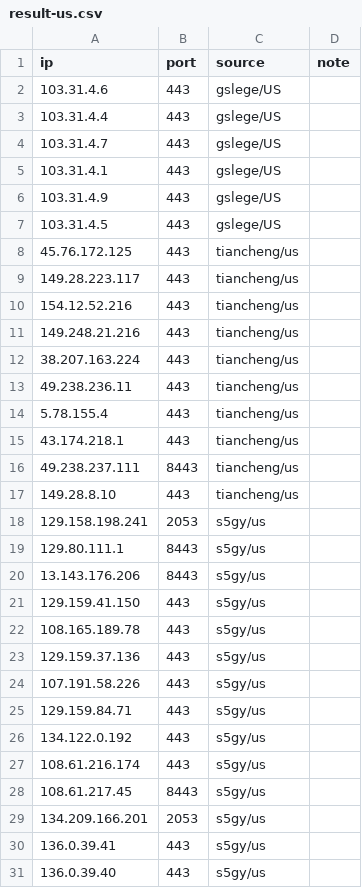
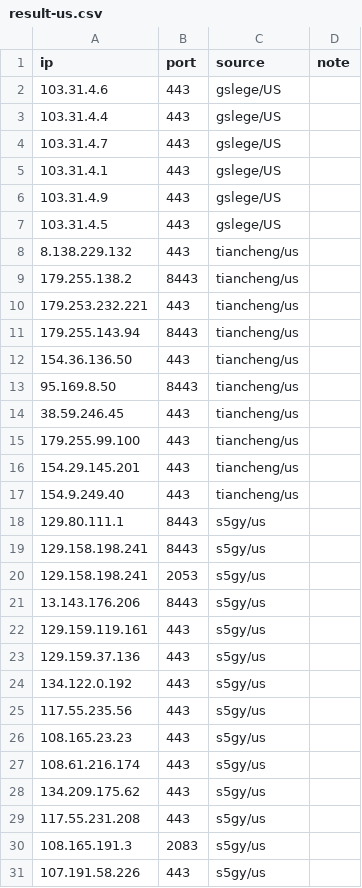
Before and after one commit to loismlopez/best-cf-ips, a CSV file: result-us.csv, drawn as a sheet; only a part is shown; the diff covers the shown part only.

```diff
--- a/result-us.csv
+++ b/result-us.csv
@@ -7,25 +7,25 @@ ip,port,source,note
 103.31.4.5,443,gslege/US,
-45.76.172.125,443,tiancheng/us,
-149.28.223.117,443,tiancheng/us,
-154.12.52.216,443,tiancheng/us,
-149.248.21.216,443,tiancheng/us,
-38.207.163.224,443,tiancheng/us,
-49.238.236.11,443,tiancheng/us,
-5.78.155.4,443,tiancheng/us,
-43.174.218.1,443,tiancheng/us,
-49.238.237.111,8443,tiancheng/us,
-149.28.8.10,443,tiancheng/us,
+8.138.229.132,443,tiancheng/us,
+179.255.138.2,8443,tiancheng/us,
+179.253.232.221,443,tiancheng/us,
+179.255.143.94,8443,tiancheng/us,
+154.36.136.50,443,tiancheng/us,
+95.169.8.50,8443,tiancheng/us,
+38.59.246.45,443,tiancheng/us,
+179.255.99.100,443,tiancheng/us,
+154.29.145.201,443,tiancheng/us,
+154.9.249.40,443,tiancheng/us,
+129.80.111.1,8443,s5gy/us,
+129.158.198.241,8443,s5gy/us,
 129.158.198.241,2053,s5gy/us,
-129.80.111.1,8443,s5gy/us,
 13.143.176.206,8443,s5gy/us,
-129.159.41.150,443,s5gy/us,
-108.165.189.78,443,s5gy/us,
+129.159.119.161,443,s5gy/us,
 129.159.37.136,443,s5gy/us,
+134.122.0.192,443,s5gy/us,
+117.55.235.56,443,s5gy/us,
+108.165.23.23,443,s5gy/us,
+108.61.216.174,443,s5gy/us,
+134.209.175.62,443,s5gy/us,
+117.55.231.208,443,s5gy/us,
+108.165.191.3,2083,s5gy/us,
 107.191.58.226,443,s5gy/us,
-129.159.84.71,443,s5gy/us,
-134.122.0.192,443,s5gy/us,
-108.61.216.174,443,s5gy/us,
-108.61.217.45,8443,s5gy/us,
-134.209.166.201,2053,s5gy/us,
-136.0.39.41,443,s5gy/us,
-136.0.39.40,443,s5gy/us,
```
Also changed, not shown: 3 removed rows and 2 edited cells elsewhere in this file, result-jp-speed.csv, result-jp.csv, 29 other files.
